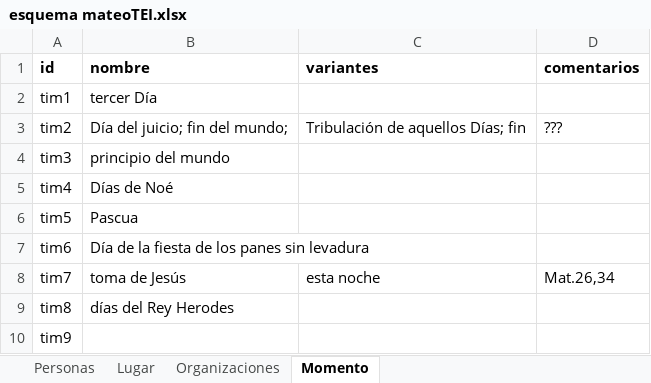
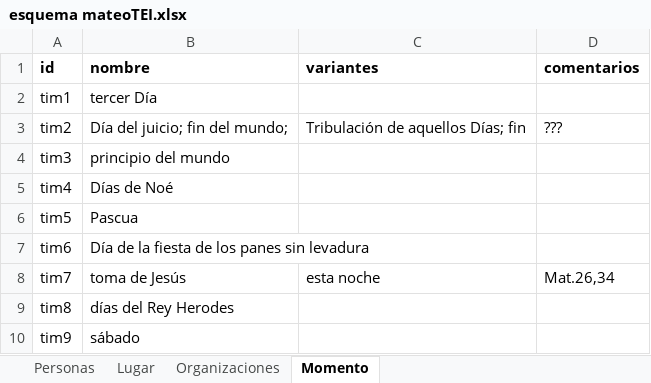
Before and after one commit to morethanbooks/XML-TEI-Bible, an Excel workbook: esquema mateoTEI.xlsx, sheet Momento, drawn as a sheet; values as stored, in another font and other column widths than the file's, no borders; the diff names each change by its address in the sheet, - before the commit and + after, or states it on an @@ line.

```diff
--- a/esquema mateoTEI.xlsx (sheet Momento)
+++ b/esquema mateoTEI.xlsx (sheet Momento)
-B10 (nombre): (empty)
+B10 (nombre): sábado
```
Also changed, not shown: sheet Lugar, sheet Organizaciones, sheet Personas, 1 other file.
